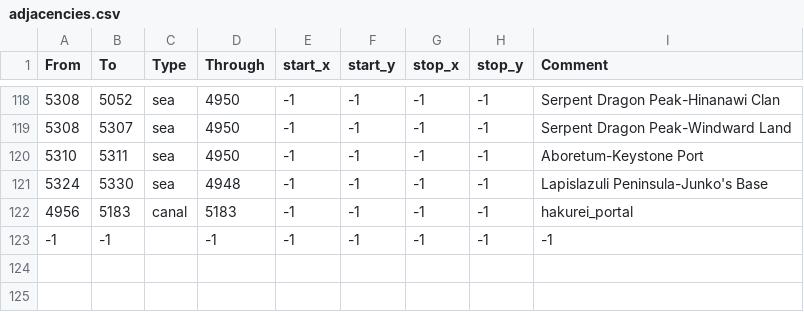
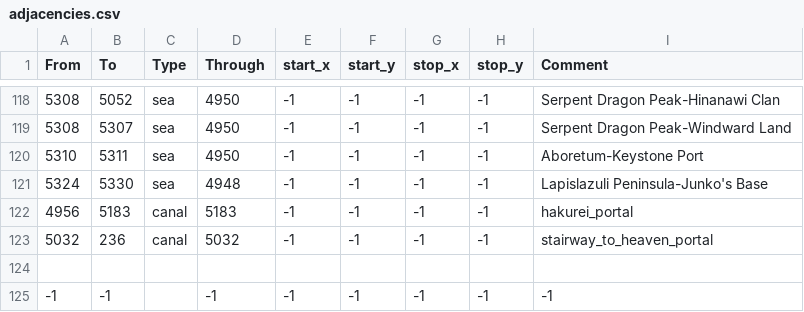
Before and after one commit to That-Guy-Github1/tohouniv_updated, a CSV file: map/adjacencies.csv, drawn as a sheet; only a part is shown, gaps mark what is left out.

```diff
--- a/map/adjacencies.csv
+++ b/map/adjacencies.csv
@@ -122,2 +122,4 @@ From;To;Type;Through;start_x;start_y;stop_x;stop_y;Comment
 4956;5183;canal;5183;-1;-1;-1;-1;hakurei_portal
+5032;236;canal;5032;-1;-1;-1;-1;stairway_to_heaven_portal
+
 -1;-1;;-1;-1;-1;-1;-1;-1;
```
Also changed, not shown: 10 other files.
